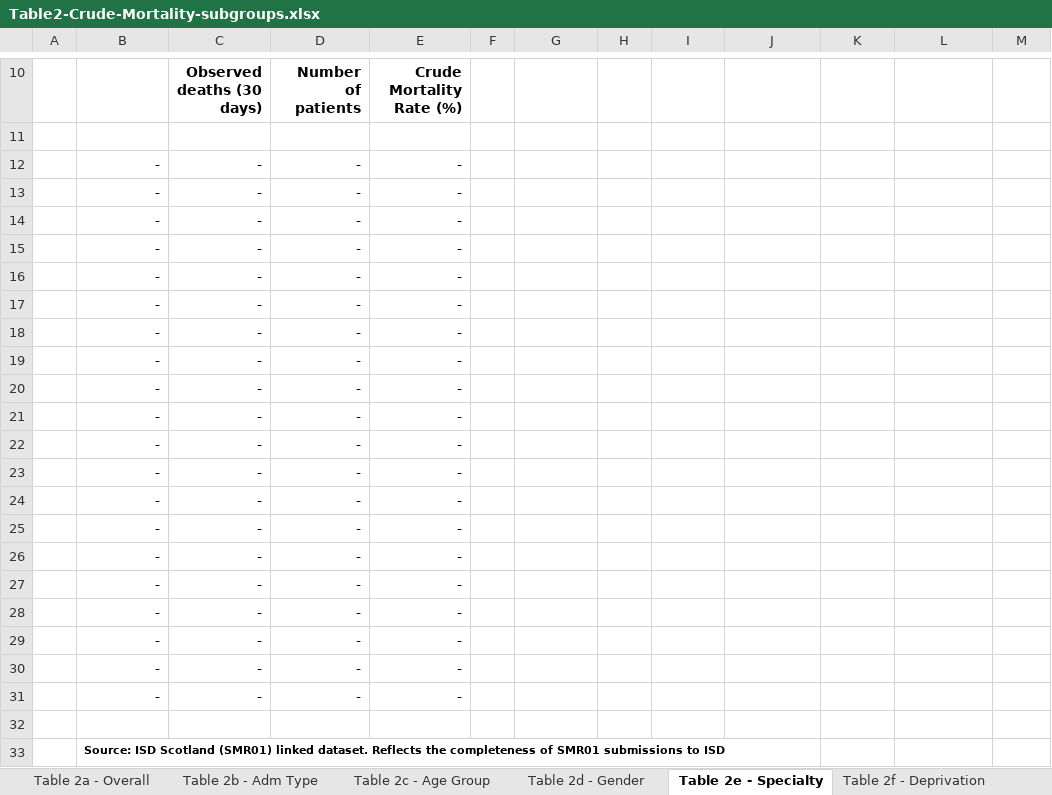
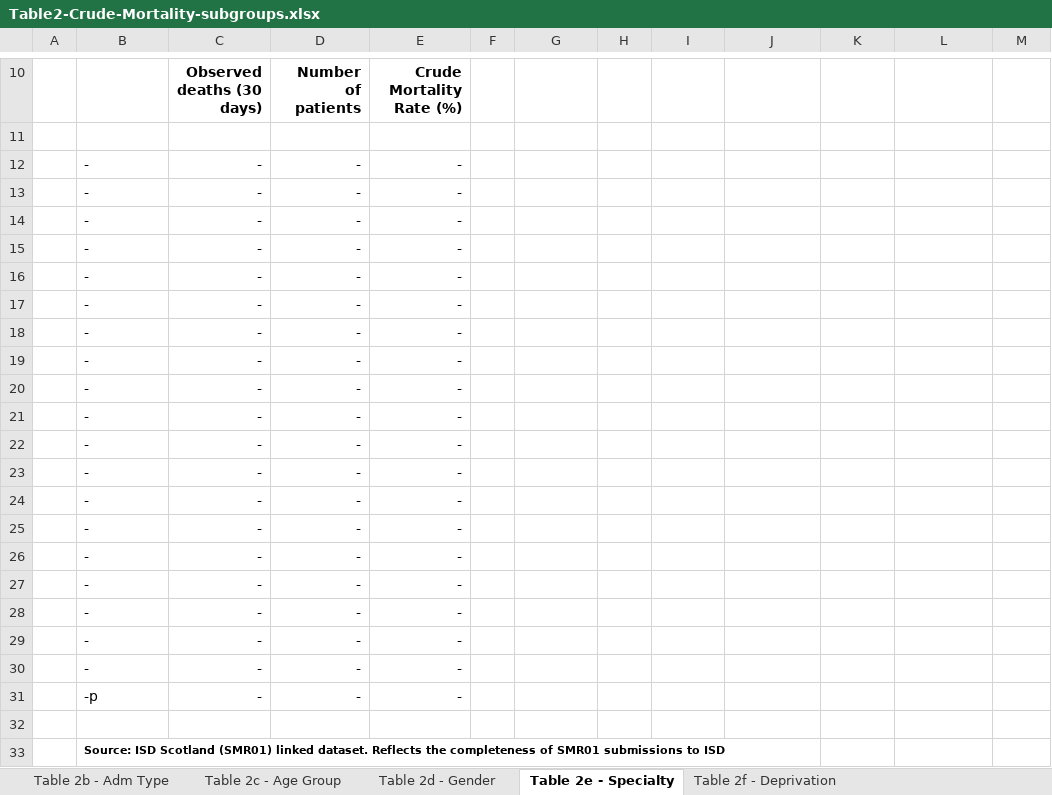
Before and after one commit to Public-Health-Scotland/hsmr, an Excel workbook: reference_files/Table2-Crude-Mortality-subgroups.xlsx, sheet Table 2e - Specialty, drawn as a sheet; only a part is shown, gaps mark what is left out; values as stored, in another font and other column widths than the file's, no borders; charts and pictures not drawn; the diff names each change by its address in the sheet, - before the commit and + after, or states it on an @@ line.

```diff
--- a/reference_files/Table2-Crude-Mortality-subgroups.xlsx (sheet Table 2e - Specialty)
+++ b/reference_files/Table2-Crude-Mortality-subgroups.xlsx (sheet Table 2e - Specialty)
@@ sheet tab hidden: Table 2a - Overall @@
-B12:B31 alignment: right
+B12:B31 alignment: left
-B31: -
+B31: -p
```
Also changed, not shown: other sheet tabs, formulas that keep their value, charts or pictures, reference_files/Table1-HSMR.xlsx, reference_files/Table3-Crude-Mortality-population-based-and-30-day-from-discharge.xlsx.
